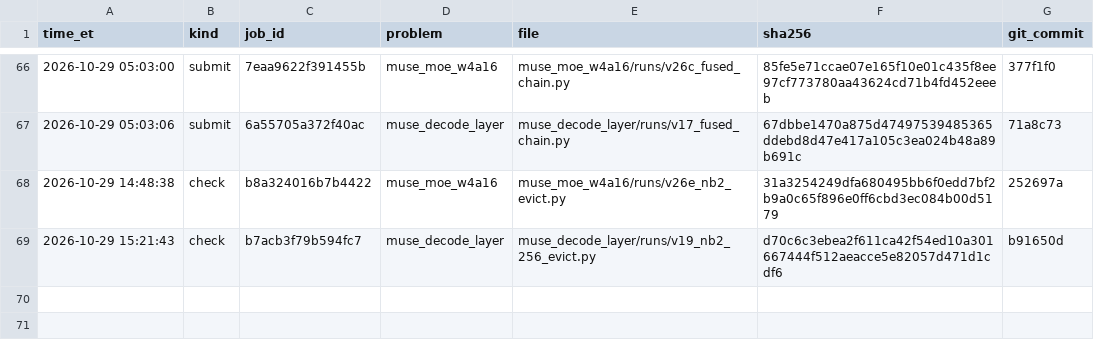
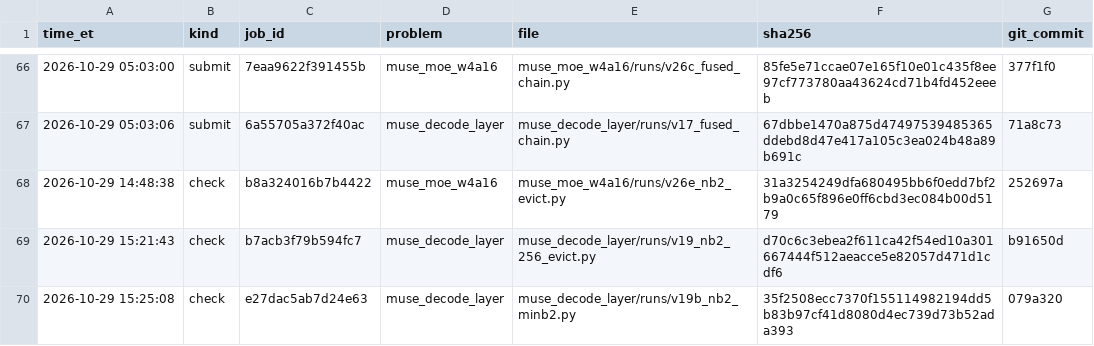
Before and after one commit to arman-dogru/open-kernel-challenge, a TSV file: sends.tsv, drawn as a sheet; only a part is shown, gaps mark what is left out; the diff names each change by its address in the sheet, - before the commit and + after, or states it on an @@ line.

Commit message:
decode v19b check e27dac5ab7d24e63: 1.355x (1.334-1.375); MINB 2 slower at verify16/32 (410/587, 594/934 us vs v19 391/572, 581/926): keep v19's MINB 3

```diff
--- a/sends.tsv
+++ b/sends.tsv
+row 70: 2026-10-29 15:25:08 | check | e27dac5ab7d24e63 | muse_decode_layer | muse_decode_layer/runs/v19b_nb2_minb2.py | 35f2508ecc7370f155114982194dd5b83b97cf41d8080d4ec739d73b52ada393 | 079a320
```
Also changed, not shown: 3 other files.
